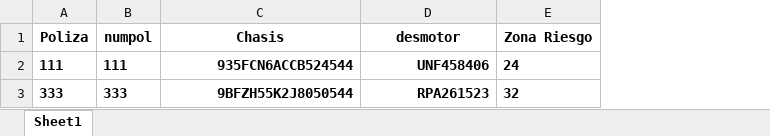
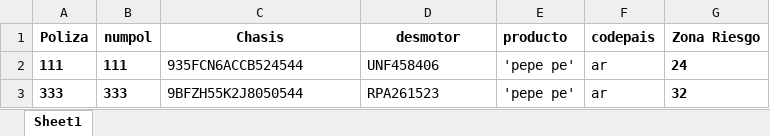
Before and after one commit to arturoeanton/rust-joiner-xls, an Excel workbook: out_files/test_dup.xlsx, sheet Sheet1, drawn as a sheet; values as stored, in another font and other column widths than the file's, no borders; the diff names each change by its address in the sheet, - before the commit and + after, or states it on an @@ line.

```diff
--- a/out_files/test_dup.xlsx (sheet Sheet1)
+++ b/out_files/test_dup.xlsx (sheet Sheet1)
+column E (producto), rows 2-3: 'pepe pe' | 'pepe pe'
+column F (codepais), rows 2-3: ar | ar
@@ C2:D3 bold: on → off, alignment: right → left @@
```
Also changed, not shown: 2 other files.
